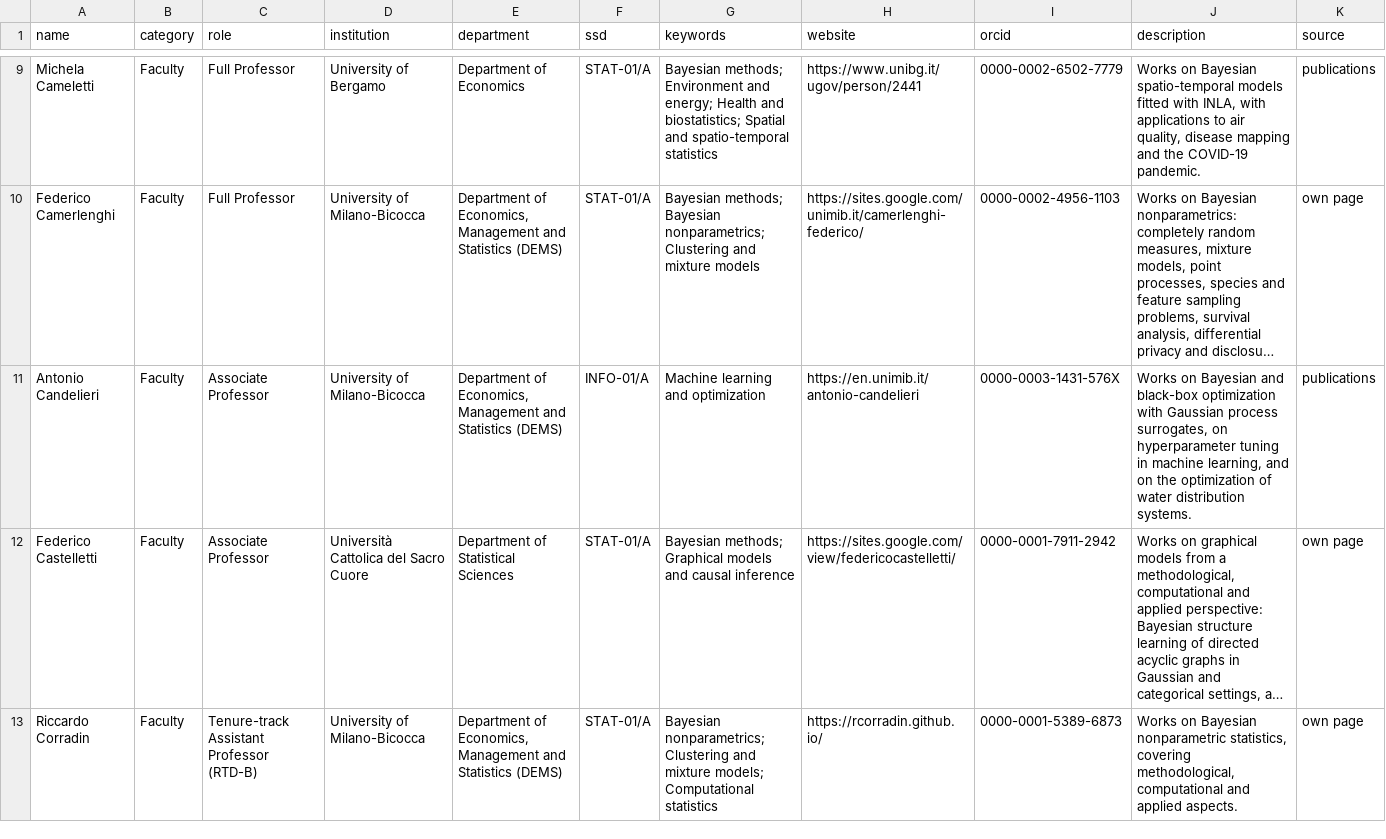
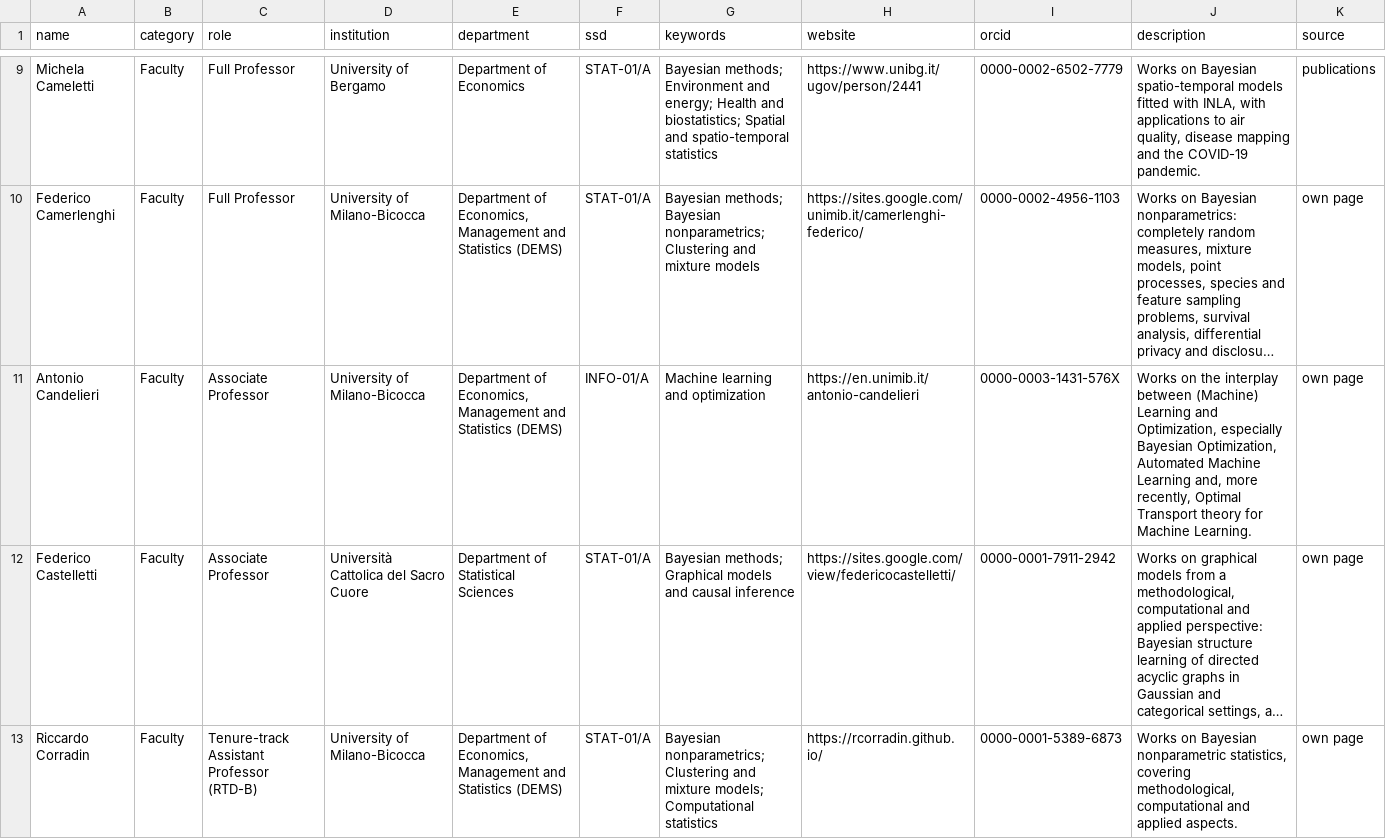
Before and after one commit to stat-dems-unimib/stat-dems-unimib.github.io, a CSV file: docs/phd/data/faculty.csv, drawn as a sheet; only a part is shown, gaps mark what is left out; long unchanged cells end in …; the diff names each change by its address in the sheet, - before the commit and + after, or states it on an @@ line.

```diff
--- a/docs/phd/data/faculty.csv
+++ b/docs/phd/data/faculty.csv
-J11 (description): Works on Bayesian and black-box optimization with Gaussian process surrogates, on hyperparameter tuning in machine learning, and on the optimization of water distribution systems.
+J11 (description): Works on the interplay between (Machine) Learning and Optimization, especially Bayesian Optimization, Automated Machine Learning and, more recently, Optimal Transport theory for Machine Learning.
-K11 (source): publications
+K11 (source): own page
```
Also changed, not shown: phd/data/faculty.csv.
